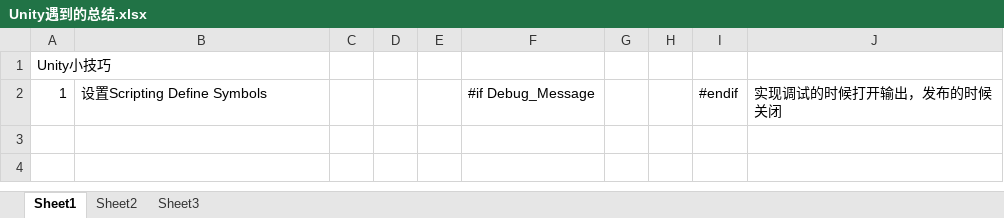
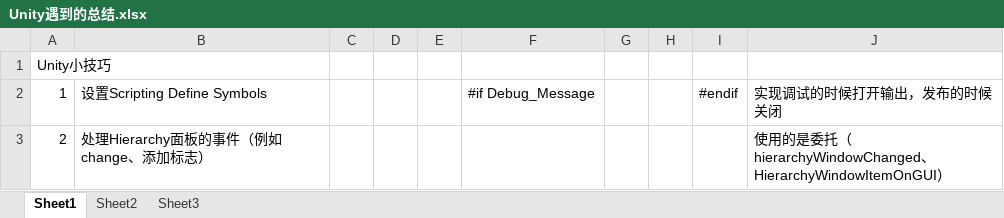
Before and after one commit to wlmgit/-, an Excel workbook: Unity遇到的总结.xlsx, sheet Sheet1, drawn as a sheet; values as stored, in another font and other column widths than the file's, no borders; the diff names each change by its address in the sheet, - before the commit and + after, or states it on an @@ line.

```diff
--- a/Unity遇到的总结.xlsx (sheet Sheet1)
+++ b/Unity遇到的总结.xlsx (sheet Sheet1)
+row 3: 2 | 处理Hierarchy面板的事件（例如change、添加标志） |  |  |  |  |  |  |  | 使用的是委托（hierarchyWindowChanged、HierarchyWindowItemOnGUI）
```
